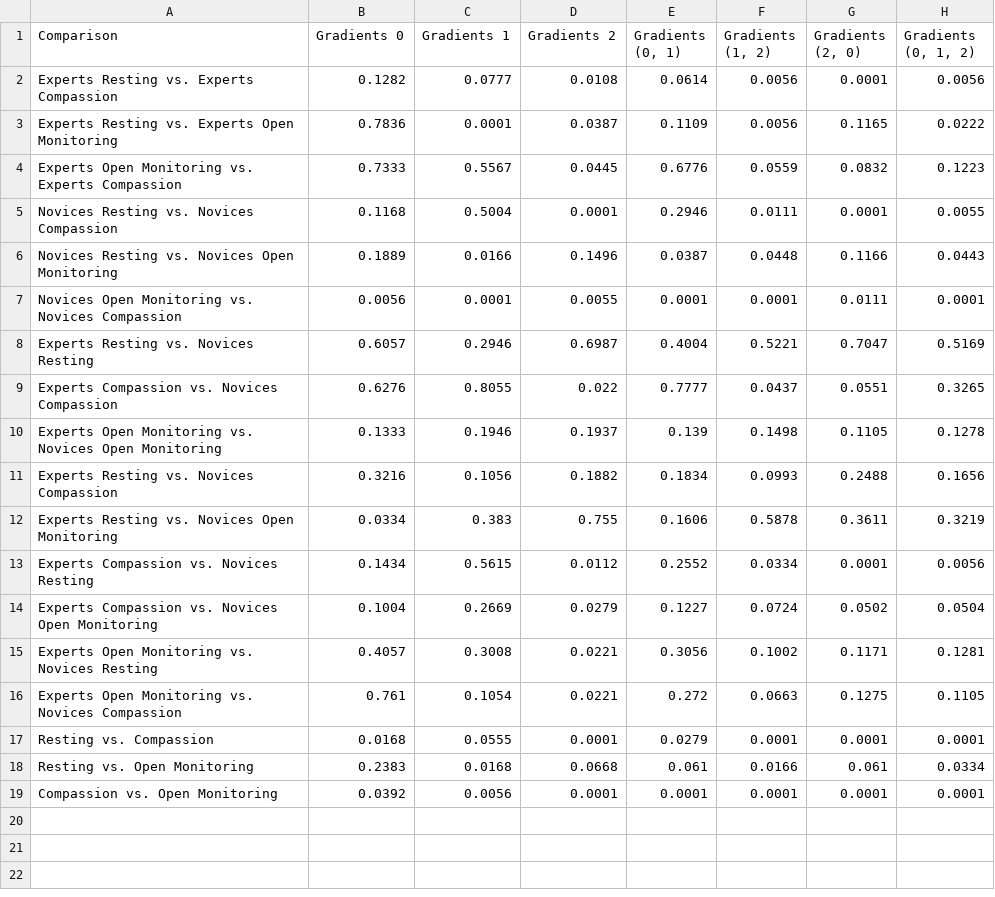
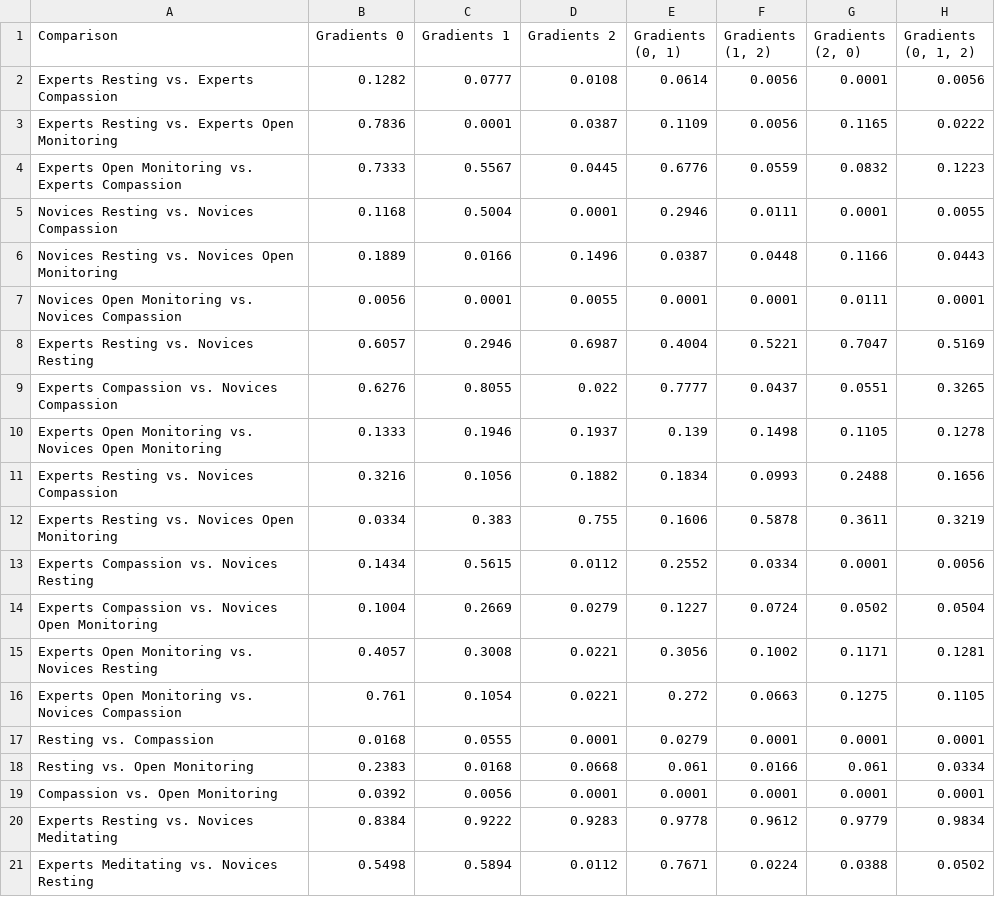
Before and after one commit to neurodata/meditation, a CSV file: data/2sample_tests/MGC_multigroup_pvalues_10000_min_rank-ZG3.csv, drawn as a sheet; the diff names each change by its address in the sheet, - before the commit and + after, or states it on an @@ line.

Commit message:
new pvals

```diff
--- a/data/2sample_tests/MGC_multigroup_pvalues_10000_min_rank-ZG3.csv
+++ b/data/2sample_tests/MGC_multigroup_pvalues_10000_min_rank-ZG3.csv
+row 20: Experts Resting vs. Novices Meditating | 0.8384 | 0.9222 | 0.9283 | 0.9778 | 0.9612 | 0.9779 | 0.9834
+row 21: Experts Meditating vs. Novices Resting | 0.5498 | 0.5894 | 0.0112 | 0.7671 | 0.0224 | 0.0388 | 0.0502
```
